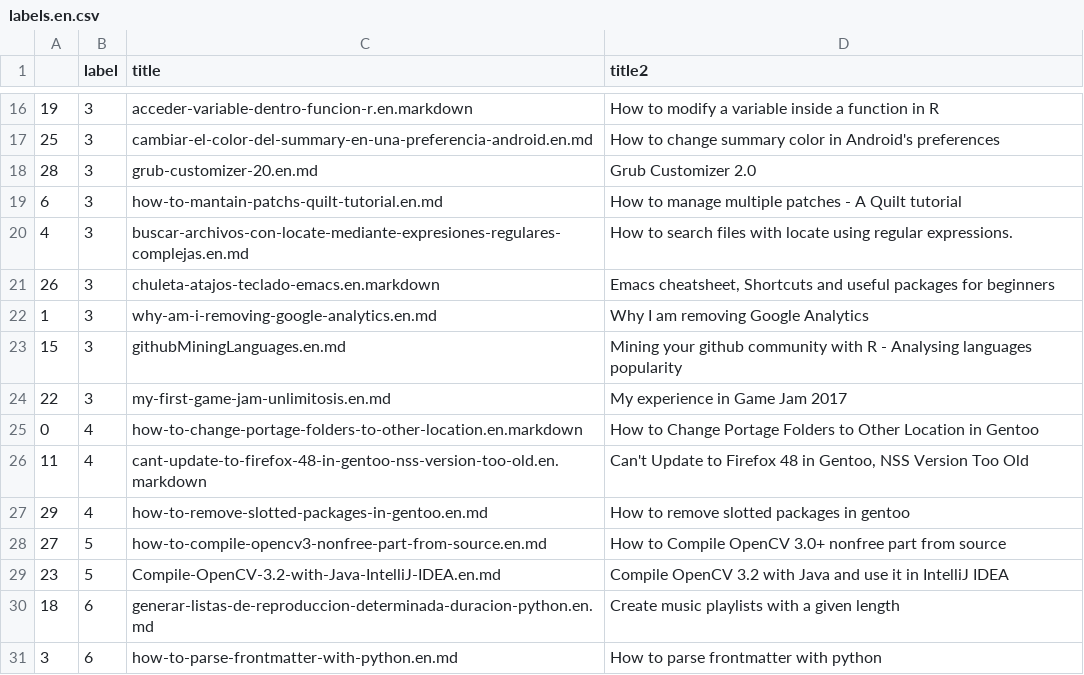
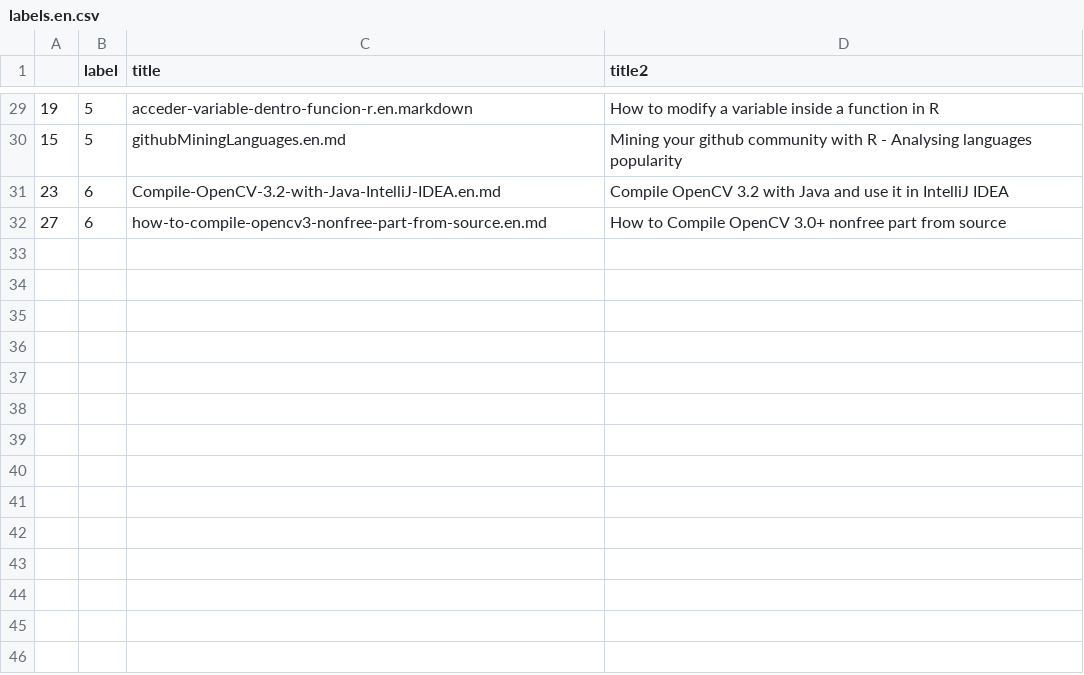
Before and after one commit to elbaulp/algui91-hugo, a CSV file: static/labels.en.csv, drawn as a sheet; only a part is shown, gaps mark what is left out; the diff covers the shown part only.

```diff
--- a/static/labels.en.csv
+++ b/static/labels.en.csv
@@ -16,16 +29,4 @@
-19,3,acceder-variable-dentro-funcion-r.en.markdown,How to modify a variable inside a function in R
-25,3,cambiar-el-color-del-summary-en-una-preferencia-android.en.md,How to change summary color in Android's preferences
-28,3,grub-customizer-20.en.md,Grub Customizer 2.0
-6,3,how-to-mantain-patchs-quilt-tutorial.en.md,How to manage multiple patches - A Quilt tutorial
-4,3,buscar-archivos-con-locate-mediante-expresiones-regulares-complejas.en.md,How to search files with locate using regular expressions.
-26,3,chuleta-atajos-teclado-emacs.en.markdown,"Emacs cheatsheet, Shortcuts and useful packages for beginners"
-1,3,why-am-i-removing-google-analytics.en.md,Why I am removing Google Analytics
-15,3,githubMiningLanguages.en.md,Mining your github community with R - Analysing languages popularity
-22,3,my-first-game-jam-unlimitosis.en.md,My experience in Game Jam 2017
-0,4,how-to-change-portage-folders-to-other-location.en.markdown,How to Change Portage Folders to Other Location in Gentoo
-11,4,cant-update-to-firefox-48-in-gentoo-nss-version-too-old.en.markdown,"Can't Update to Firefox 48 in Gentoo, NSS Version Too Old"
-29,4,how-to-remove-slotted-packages-in-gentoo.en.md,How to remove slotted packages in gentoo
-27,5,how-to-compile-opencv3-nonfree-part-from-source.en.md,How to Compile  OpenCV 3.0+ nonfree part from source
-23,5,Compile-OpenCV-3.2-with-Java-IntelliJ-IDEA.en.md,Compile OpenCV 3.2 with Java and use it in IntelliJ IDEA
-18,6,generar-listas-de-reproduccion-determinada-duracion-python.en.md,Create music playlists with a given length
-3,6,how-to-parse-frontmatter-with-python.en.md,How to parse frontmatter with python
+19,5,acceder-variable-dentro-funcion-r.en.markdown,How to modify a variable inside a function in R
+15,5,githubMiningLanguages.en.md,Mining your github community with R - Analysing languages popularity
+23,6,Compile-OpenCV-3.2-with-Java-IntelliJ-IDEA.en.md,Compile OpenCV 3.2 with Java and use it in IntelliJ IDEA
+27,6,how-to-compile-opencv3-nonfree-part-from-source.en.md,How to Compile  OpenCV 3.0+ nonfree part from source
```
Also changed, not shown: 18 added rows, 5 removed rows and 9 edited cells elsewhere in this file, static/labels.es.csv, 6 other files.
